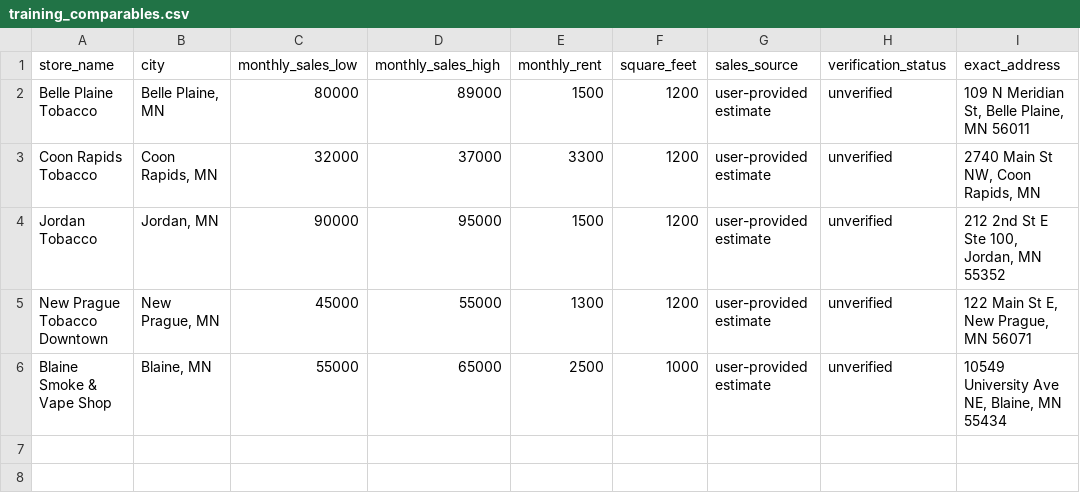
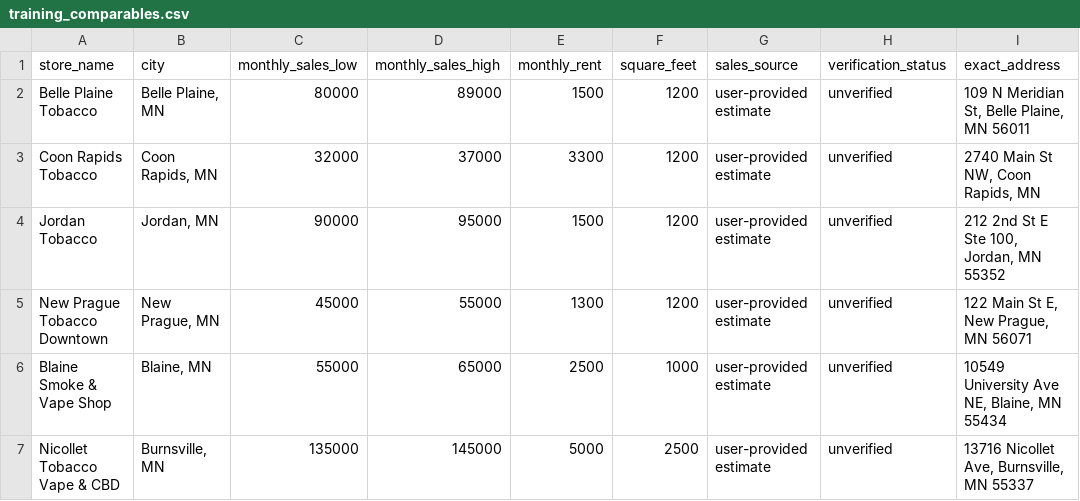
Before and after one commit to spartarosedale-hash/minnesota-tobacco-location-bot, a CSV file: training_comparables.csv, drawn as a sheet; the diff names each change by its address in the sheet, - before the commit and + after, or states it on an @@ line.

Commit message:
Add Burnsville Nicollet Tobacco sales and rent comparable

```diff
--- a/training_comparables.csv
+++ b/training_comparables.csv
+row 7: Nicollet Tobacco Vape & CBD | Burnsville, MN | 135000 | 145000 | 5000 | 2500 | user-provided estimate | unverified | 13716 Nicollet Ave, Burnsville, MN 55337
```
